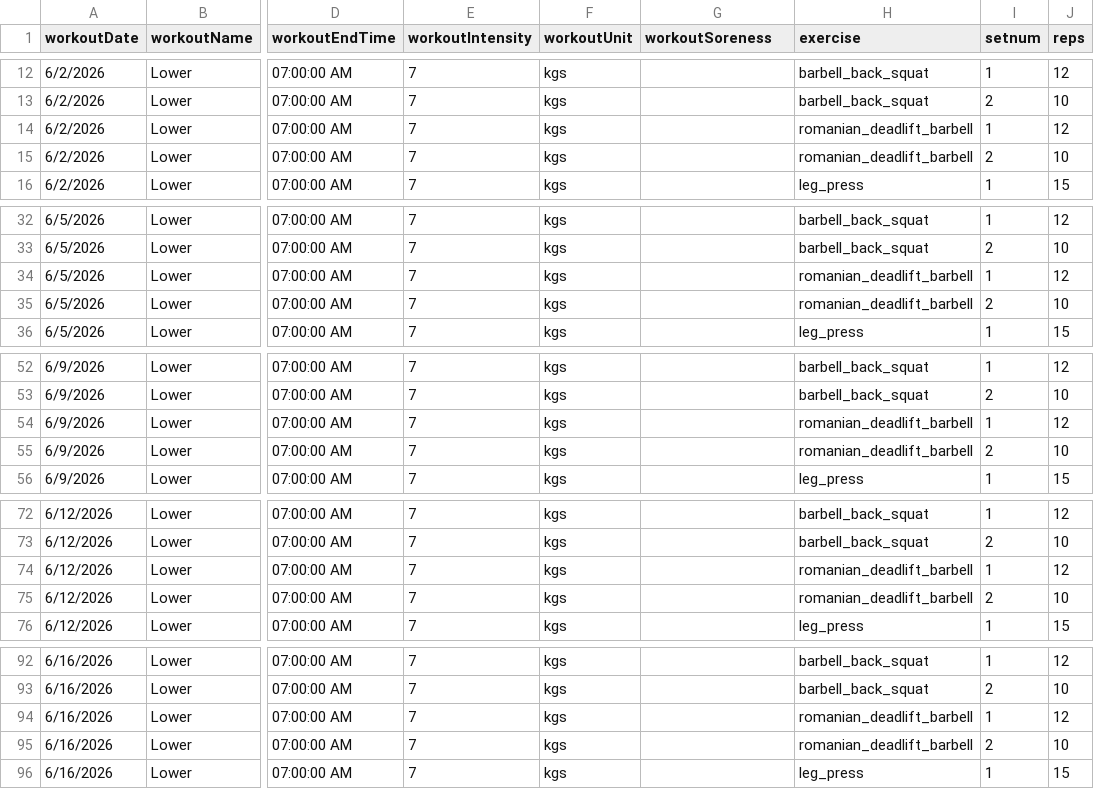
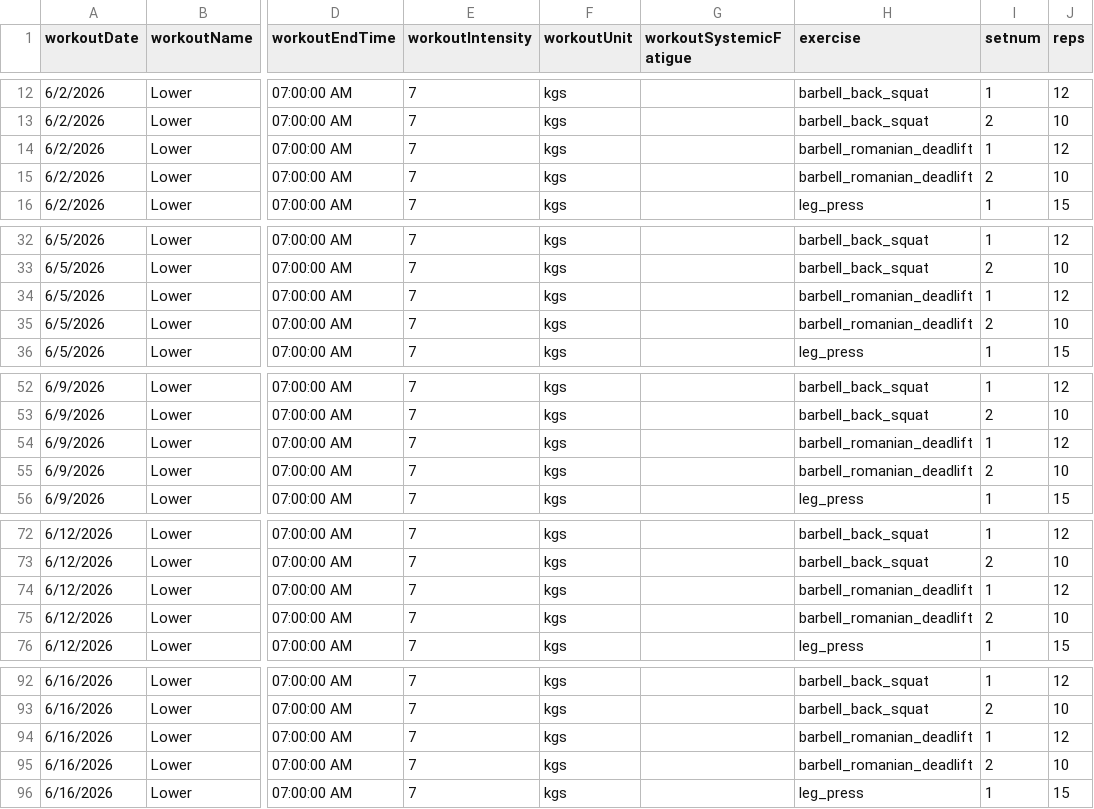
Before and after one commit to Kaebie17/logger.One, a CSV file: workout-import-log.csv, drawn as a sheet; only a part is shown, gaps mark what is left out; the diff covers the shown part only; the diff names each change by its address in the sheet, - before the commit and + after, or states it on an @@ line.

```diff
--- a/workout-import-log.csv
+++ b/workout-import-log.csv
-G1: workoutSoreness
+G1: workoutSystemicFatigue
-H14:H15 (exercise): romanian_deadlift_barbell
+H14:H15 (exercise): barbell_romanian_deadlift
-H34:H35 (exercise): romanian_deadlift_barbell
+H34:H35 (exercise): barbell_romanian_deadlift
-H54:H55 (exercise): romanian_deadlift_barbell
+H54:H55 (exercise): barbell_romanian_deadlift
-H74:H75 (exercise): romanian_deadlift_barbell
+H74:H75 (exercise): barbell_romanian_deadlift
-H94:H95 (exercise): romanian_deadlift_barbell
+H94:H95 (exercise): barbell_romanian_deadlift
```
Also changed, not shown: 42 edited cells elsewhere in this file, 2 other files.
